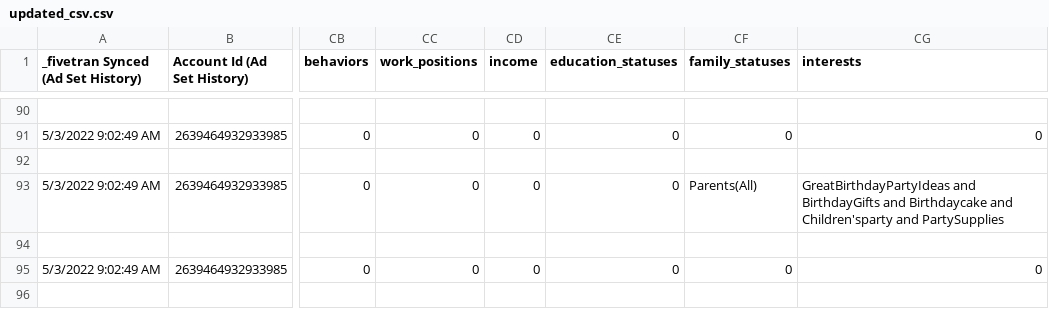
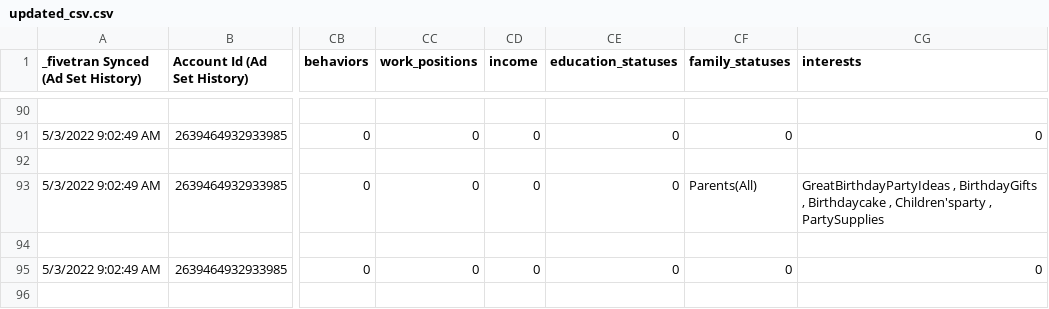
Before and after one commit to condosr/facebook_clean, a CSV file: csv_write/updated_csv.csv, drawn as a sheet; only a part is shown, gaps mark what is left out; the diff covers the shown part only; the diff names each change by its address in the sheet, - before the commit and + after, or states it on an @@ line.

```diff
--- a/csv_write/updated_csv.csv
+++ b/csv_write/updated_csv.csv
-CG93 (interests): GreatBirthdayPartyIdeas and BirthdayGifts and Birthdaycake and Children'sparty and PartySupplies
+CG93 (interests): GreatBirthdayPartyIdeas , BirthdayGifts , Birthdaycake , Children'sparty , PartySupplies
```
Also changed, not shown: 37 edited cells elsewhere in this file, 2 other files.
